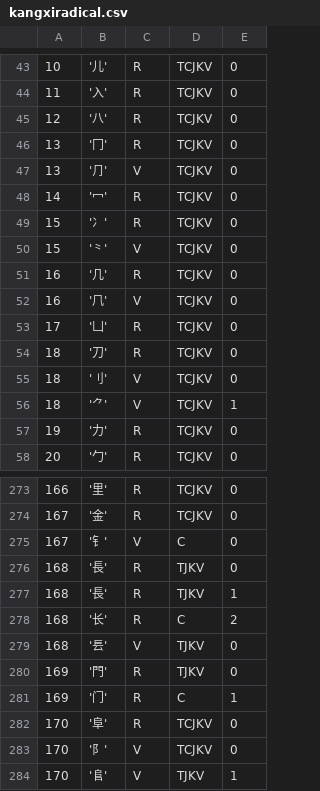
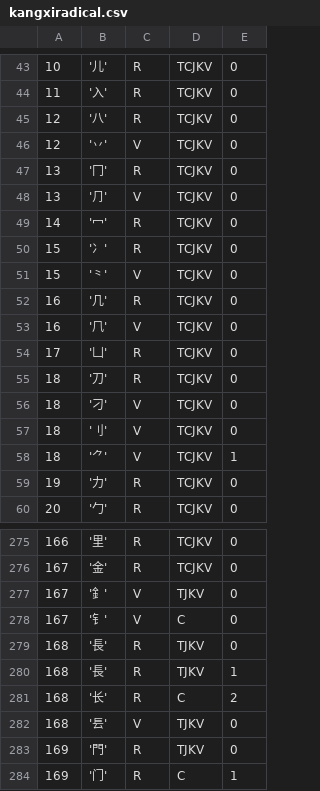
Before and after one commit to skishore/makemeahanzi, a CSV file: public/cjklib/kangxiradical.csv, drawn as a sheet; only a part is shown, gaps mark what is left out; the shorter side is filled out with more unchanged rows; the diff names each change by its address in the sheet, - before the commit and + after, or states it on an @@ line.

Commit message:
[cjklib] Add variants of radicals 12, 18, 47, 167

```diff
--- a/public/cjklib/kangxiradical.csv
+++ b/public/cjklib/kangxiradical.csv
+row 46: 12 | '丷' | V | TCJKV | 0
+row 56: 18 | '刁' | V | TCJKV | 0
+row 277: 167 | '釒' | V | TJKV | 0
```
Also changed, not shown: public/cjklib/kangxiradicalisolatedcharacter.csv.
